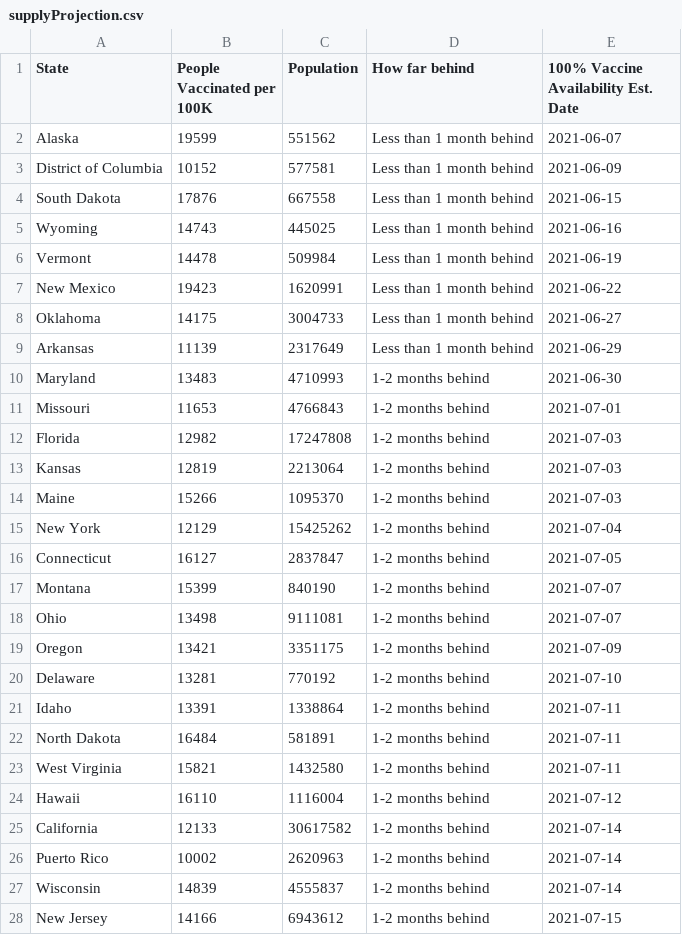
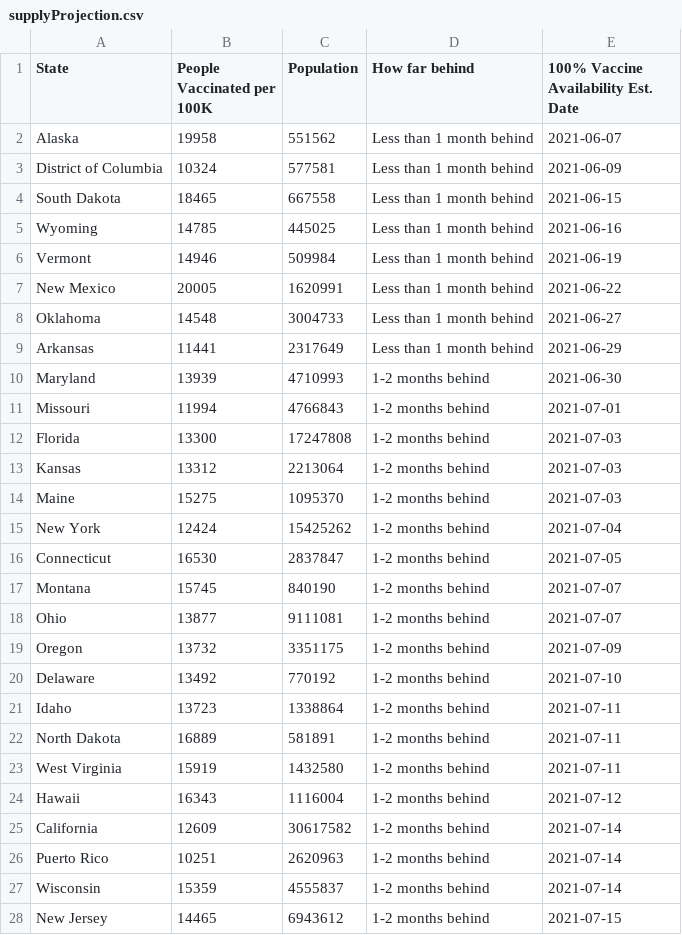
Before and after one commit to anesta95/veryWellVaccineDataTracker, a CSV file: chartData/supplyProjection.csv, drawn as a sheet; only a part is shown; the diff covers the shown part only.

```diff
--- a/chartData/supplyProjection.csv
+++ b/chartData/supplyProjection.csv
@@ -1,28 +1,28 @@
 State,People Vaccinated per 100K,Population,How far behind,100% Vaccine Availability Est. Date
-Alaska,19599,551562,Less than 1 month behind,2021-06-07
-District of Columbia,10152,577581,Less than 1 month behind,2021-06-09
-South Dakota,17876,667558,Less than 1 month behind,2021-06-15
-Wyoming,14743,445025,Less than 1 month behind,2021-06-16
-Vermont,14478,509984,Less than 1 month behind,2021-06-19
-New Mexico,19423,1620991,Less than 1 month behind,2021-06-22
-Oklahoma,14175,3004733,Less than 1 month behind,2021-06-27
-Arkansas,11139,2317649,Less than 1 month behind,2021-06-29
-Maryland,13483,4710993,1-2 months behind,2021-06-30
-Missouri,11653,4766843,1-2 months behind,2021-07-01
-Florida,12982,17247808,1-2 months behind,2021-07-03
-Kansas,12819,2213064,1-2 months behind,2021-07-03
-Maine,15266,1095370,1-2 months behind,2021-07-03
-New York,12129,15425262,1-2 months behind,2021-07-04
-Connecticut,16127,2837847,1-2 months behind,2021-07-05
-Montana,15399,840190,1-2 months behind,2021-07-07
-Ohio,13498,9111081,1-2 months behind,2021-07-07
-Oregon,13421,3351175,1-2 months behind,2021-07-09
-Delaware,13281,770192,1-2 months behind,2021-07-10
-Idaho,13391,1338864,1-2 months behind,2021-07-11
-North Dakota,16484,581891,1-2 months behind,2021-07-11
-West Virginia,15821,1432580,1-2 months behind,2021-07-11
-Hawaii,16110,1116004,1-2 months behind,2021-07-12
-California,12133,30617582,1-2 months behind,2021-07-14
-Puerto Rico,10002,2620963,1-2 months behind,2021-07-14
-Wisconsin,14839,4555837,1-2 months behind,2021-07-14
-New Jersey,14166,6943612,1-2 months behind,2021-07-15
+Alaska,19958,551562,Less than 1 month behind,2021-06-07
+District of Columbia,10324,577581,Less than 1 month behind,2021-06-09
+South Dakota,18465,667558,Less than 1 month behind,2021-06-15
+Wyoming,14785,445025,Less than 1 month behind,2021-06-16
+Vermont,14946,509984,Less than 1 month behind,2021-06-19
+New Mexico,20005,1620991,Less than 1 month behind,2021-06-22
+Oklahoma,14548,3004733,Less than 1 month behind,2021-06-27
+Arkansas,11441,2317649,Less than 1 month behind,2021-06-29
+Maryland,13939,4710993,1-2 months behind,2021-06-30
+Missouri,11994,4766843,1-2 months behind,2021-07-01
+Florida,13300,17247808,1-2 months behind,2021-07-03
+Kansas,13312,2213064,1-2 months behind,2021-07-03
+Maine,15275,1095370,1-2 months behind,2021-07-03
+New York,12424,15425262,1-2 months behind,2021-07-04
+Connecticut,16530,2837847,1-2 months behind,2021-07-05
+Montana,15745,840190,1-2 months behind,2021-07-07
+Ohio,13877,9111081,1-2 months behind,2021-07-07
+Oregon,13732,3351175,1-2 months behind,2021-07-09
+Delaware,13492,770192,1-2 months behind,2021-07-10
+Idaho,13723,1338864,1-2 months behind,2021-07-11
+North Dakota,16889,581891,1-2 months behind,2021-07-11
+West Virginia,15919,1432580,1-2 months behind,2021-07-11
+Hawaii,16343,1116004,1-2 months behind,2021-07-12
+California,12609,30617582,1-2 months behind,2021-07-14
+Puerto Rico,10251,2620963,1-2 months behind,2021-07-14
+Wisconsin,15359,4555837,1-2 months behind,2021-07-14
+New Jersey,14465,6943612,1-2 months behind,2021-07-15
```
Also changed, not shown: 25 edited cells elsewhere in this file, chartData/areWeThereYet.csv, chartData/cdcMap.csv, 2 other files.
